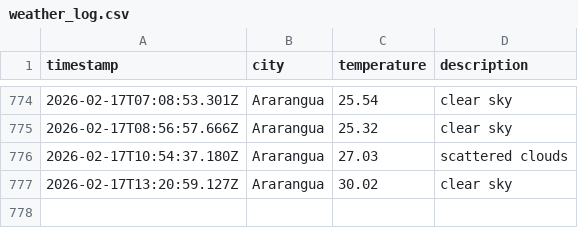
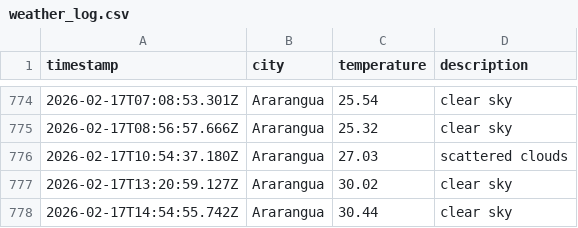
Before and after one commit to moniafavaro/DataOps-weather-js, a CSV file: data/weather_log.csv, drawn as a sheet; only a part is shown, gaps mark what is left out.

```diff
--- a/data/weather_log.csv
+++ b/data/weather_log.csv
@@ -777 +777,2 @@ timestamp,city,temperature,description
 2026-02-17T13:20:59.127Z,Ararangua,30.02,clear sky
+2026-02-17T14:54:55.742Z,Ararangua,30.44,clear sky
```
Also changed, not shown: 1 other file.
